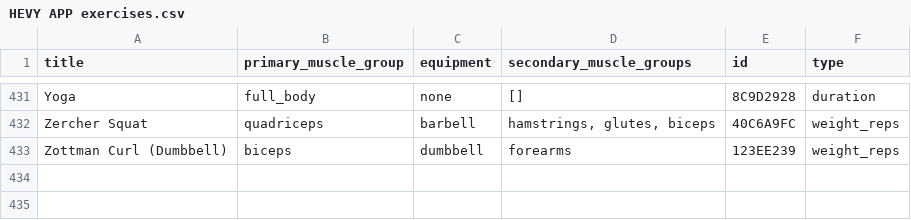
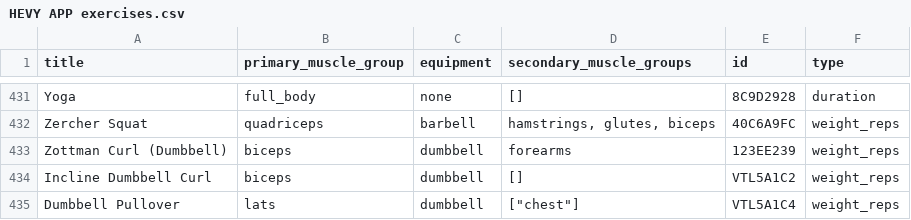
Before and after one commit to 121378-cell/Dashboard-Vitalis, a CSV file: knowledge_base/HEVY APP exercises.csv, drawn as a sheet; only a part is shown, gaps mark what is left out.

Commit message:
feat: completar pendientes fase B (434 Hevy + 27 PDFs)

```diff
--- a/knowledge_base/HEVY APP exercises.csv
+++ b/knowledge_base/HEVY APP exercises.csv
@@ -433 +433,3 @@ Zercher Squat,quadriceps,barbell,"hamstrings, glutes, biceps",40C6A9FC,weight_re
 Zottman Curl (Dumbbell),biceps,dumbbell,forearms,123EE239,weight_reps
+Incline Dumbbell Curl,biceps,dumbbell,[],VTL5A1C2,weight_reps
+Dumbbell Pullover,lats,dumbbell,"[""chest""]",VTL5A1C4,weight_reps
```
Also changed, not shown: 15 other files.
